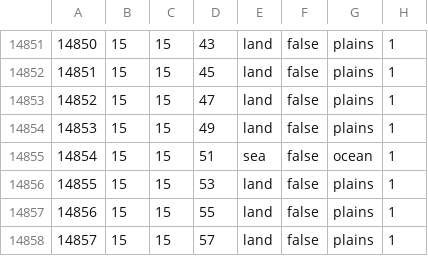
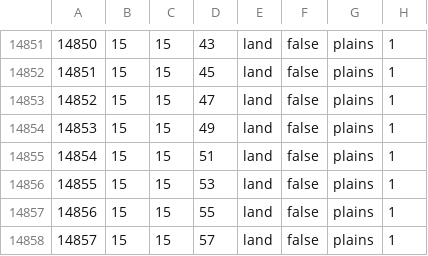
Before and after one commit to alextheobserver2019/ahgoverhaul, a CSV file: map/definition.csv, drawn as a sheet; only a part is shown, gaps mark what is left out; the diff covers the shown part only.

```diff
--- a/map/definition.csv
+++ b/map/definition.csv
@@ -14854,3 +14854,3 @@
 14853;15;15;49;land;false;plains;1
-14854;15;15;51;sea;false;ocean;1
+14854;15;15;51;land;false;plains;1
 14855;15;15;53;land;false;plains;1
```
Also changed, not shown: 31 edited cells elsewhere in this file, 5 other files.
